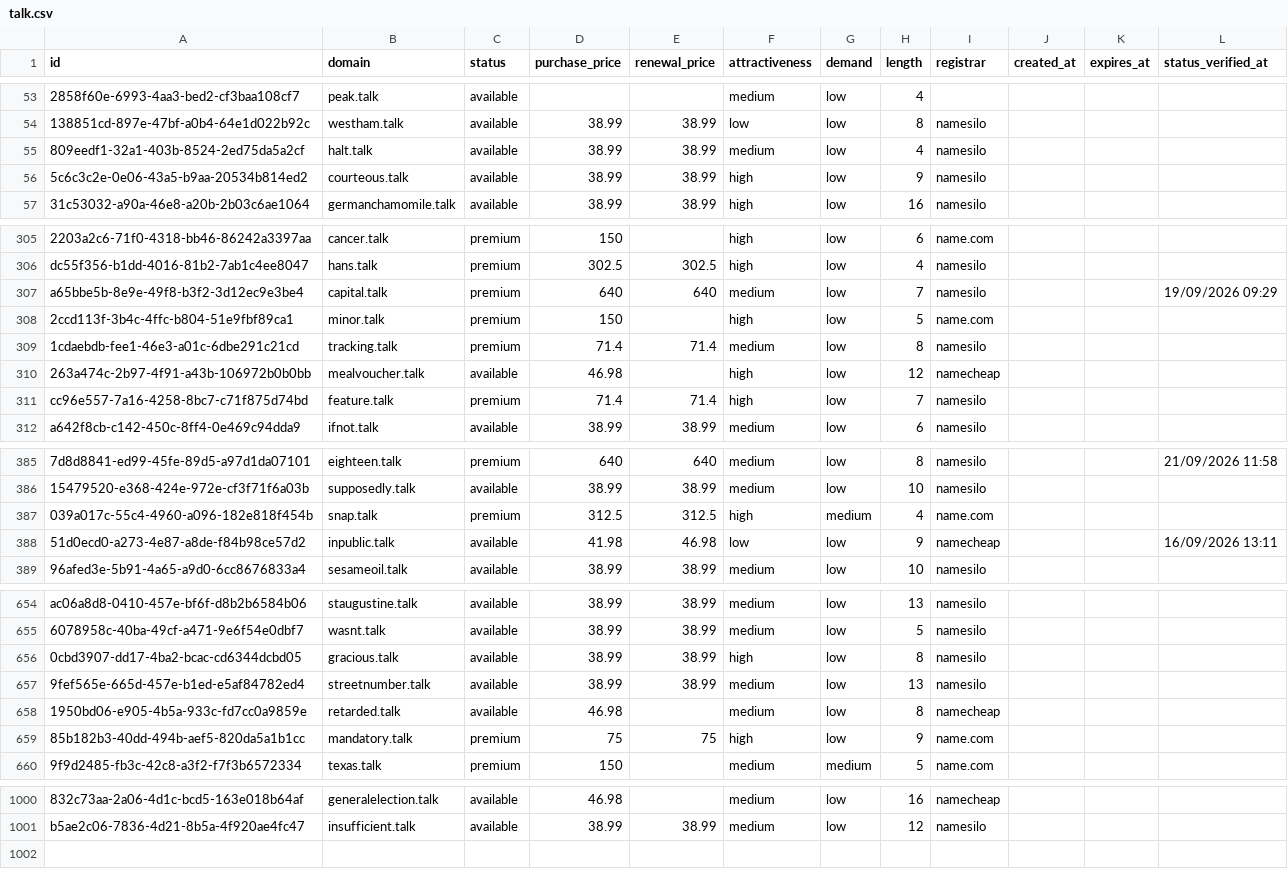
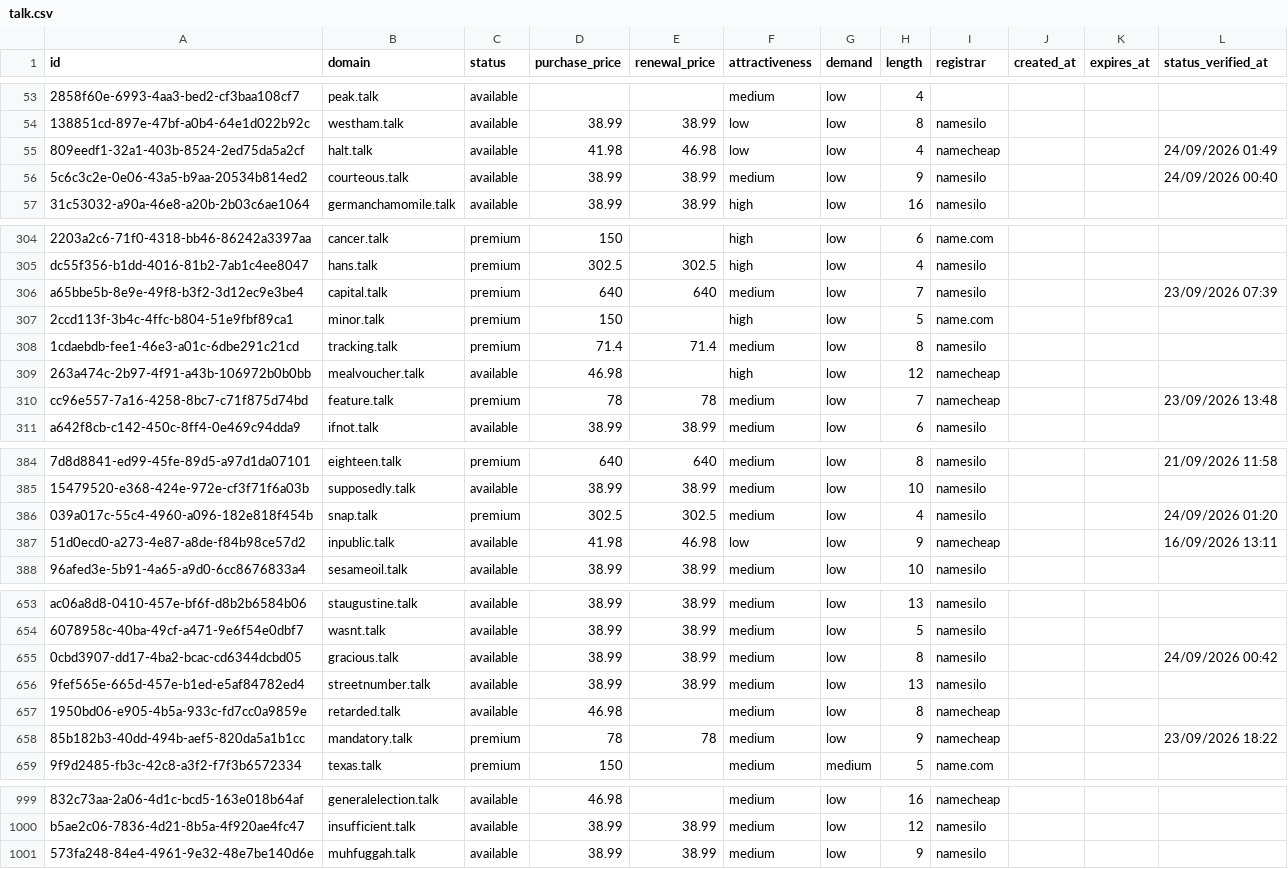
Before and after one commit to UniqueDomains/talk-oneword-domains, a CSV file: talk.csv, drawn as a sheet; only a part is shown, gaps mark what is left out; addresses are those after the commit; the diff covers the shown part only; the diff names each change by its address in the sheet, - before the commit and + after, or states it on an @@ line.

```diff
--- a/talk.csv
+++ b/talk.csv
-D55 (purchase_price): 38.99
+D55 (purchase_price): 41.98
-E55 (renewal_price): 38.99
+E55 (renewal_price): 46.98
-F55 (attractiveness): medium
+F55 (attractiveness): low
-I55 (registrar): namesilo
+I55 (registrar): namecheap
-L55 (status_verified_at): (empty)
+L55 (status_verified_at): 24/09/2026 01:49
-F56 (attractiveness): high
+F56 (attractiveness): medium
-L56 (status_verified_at): (empty)
+L56 (status_verified_at): 24/09/2026 00:40
-L306 (status_verified_at): 19/09/2026 09:29
+L306 (status_verified_at): 23/09/2026 07:39
-D310 (purchase_price): 71.4
+D310 (purchase_price): 78
-E310 (renewal_price): 71.4
+E310 (renewal_price): 78
-F310 (attractiveness): high
+F310 (attractiveness): medium
-I310 (registrar): namesilo
+I310 (registrar): namecheap
-L310 (status_verified_at): (empty)
+L310 (status_verified_at): 23/09/2026 13:48
-D386 (purchase_price): 312.5
+D386 (purchase_price): 302.5
-E386 (renewal_price): 312.5
+E386 (renewal_price): 302.5
-F386 (attractiveness): high
+F386 (attractiveness): medium
-G386 (demand): medium
+G386 (demand): low
-I386 (registrar): name.com
+I386 (registrar): namesilo
-L386 (status_verified_at): (empty)
+L386 (status_verified_at): 24/09/2026 01:20
-F655 (attractiveness): high
+F655 (attractiveness): medium
-L655 (status_verified_at): (empty)
+L655 (status_verified_at): 24/09/2026 00:42
-D658 (purchase_price): 75
+D658 (purchase_price): 78
-E658 (renewal_price): 75
+E658 (renewal_price): 78
-F658 (attractiveness): high
+F658 (attractiveness): medium
-I658 (registrar): name.com
+I658 (registrar): namecheap
-L658 (status_verified_at): (empty)
+L658 (status_verified_at): 23/09/2026 18:22
+row 1001: 573fa248-84e4-4961-9e32-48e7be140d6e | muhfuggah.talk | available | 38.99 | 38.99 | medium | low | 9 | namesilo
```
Also changed, not shown: 1 removed row and 133 edited cells elsewhere in this file, 4 other files.
